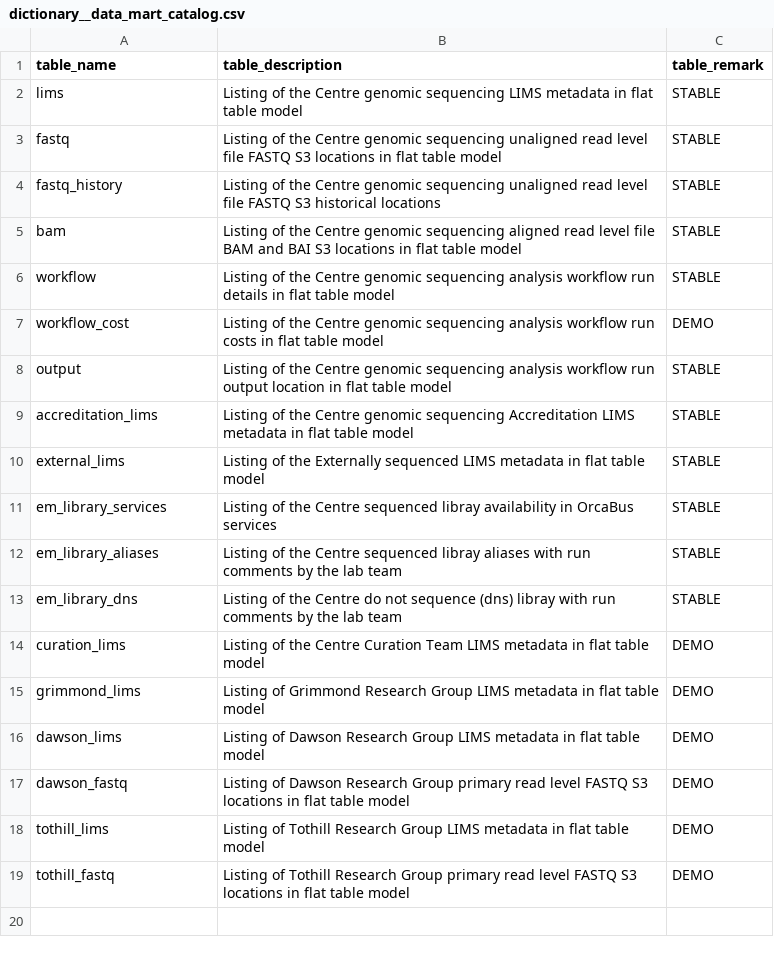
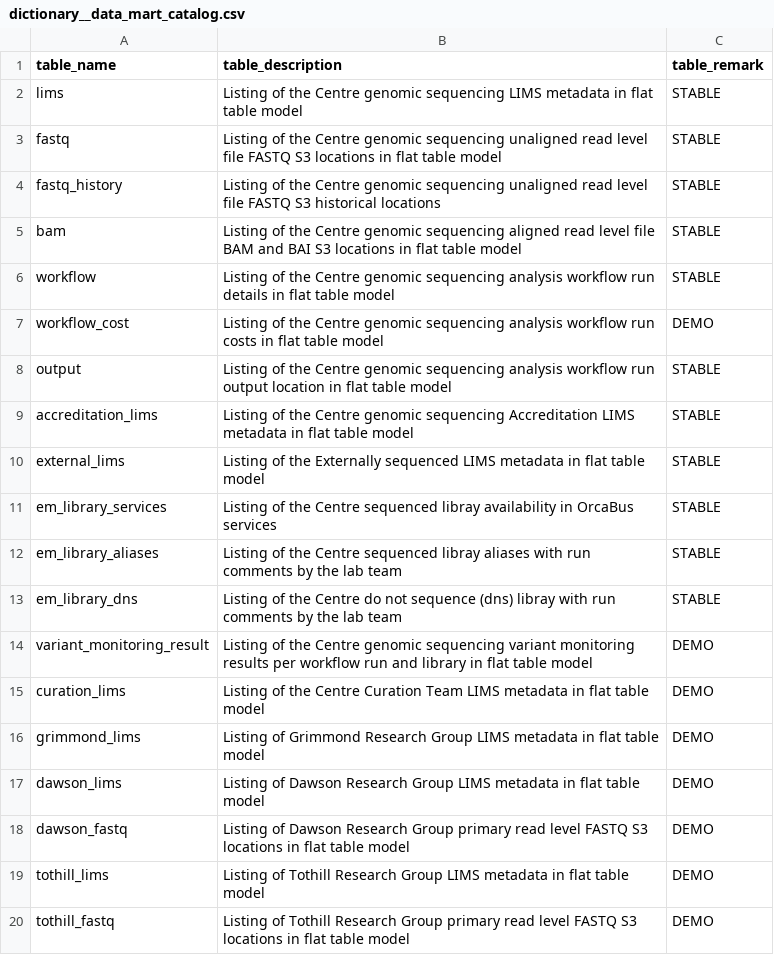
Before and after one commit to umccr/orcahouse, a CSV file: orcavault/seeds/dictionary/dictionary__data_mart_catalog.csv, drawn as a sheet.

Commit message:
222 add mart.variant_monitoring_result table
OBT-style mart table joining hub_workflow_run, link_library_workflow_run,
hub_library, sat_variant_monitoring_result, sat_workflow_run, and LIMS
subject chain (internal + external subject via effsat).

Columns: portal_run_id, library_id, subject_id, individual_id, giab_id,
workflow_name, workflow_version, workflow_run_start, chrom, pos, ref, alt,
dp, af, filter_status, variant_emitted.

```diff
--- a/orcavault/seeds/dictionary/dictionary__data_mart_catalog.csv
+++ b/orcavault/seeds/dictionary/dictionary__data_mart_catalog.csv
@@ -13,2 +13,3 @@ em_library_aliases,Listing of the Centre sequenced libray aliases with run comme
 em_library_dns,Listing of the Centre do not sequence (dns) libray with run comments by the lab team,STABLE
+variant_monitoring_result,Listing of the Centre genomic sequencing variant monitoring results per workflow run and library in flat table model,DEMO
 curation_lims,Listing of the Centre Curation Team LIMS metadata in flat table model,DEMO
```
Also changed, not shown: 2 other files.
